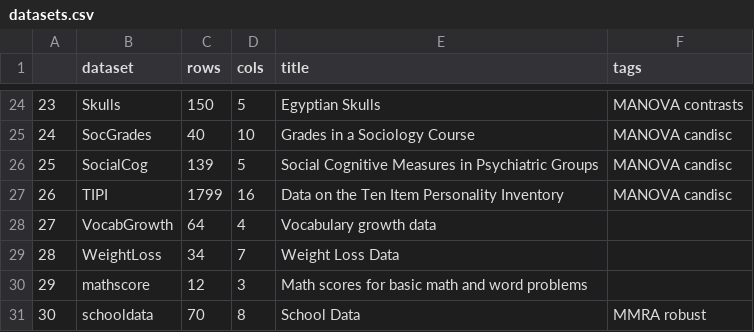
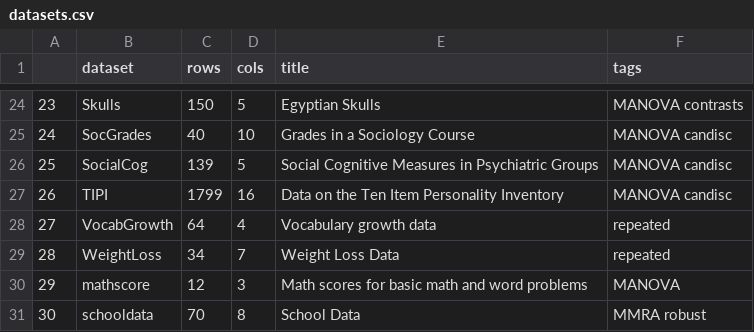
Before and after one commit to friendly/heplots, a CSV file: extra/datasets.csv, drawn as a sheet; only a part is shown, gaps mark what is left out.

```diff
--- a/extra/datasets.csv
+++ b/extra/datasets.csv
@@ -27,5 +27,5 @@
 26,TIPI,1799,16,Data on the Ten Item Personality Inventory,MANOVA candisc
-27,VocabGrowth,64,4,Vocabulary growth data,
-28,WeightLoss,34,7,Weight Loss Data,
-29,mathscore,12,3,Math scores for basic math and word problems,
+27,VocabGrowth,64,4,Vocabulary growth data,repeated
+28,WeightLoss,34,7,Weight Loss Data,repeated
+29,mathscore,12,3,Math scores for basic math and word problems,MANOVA
 30,schooldata,70,8,School Data,MMRA robust
```
Also changed, not shown: 5 other files.
